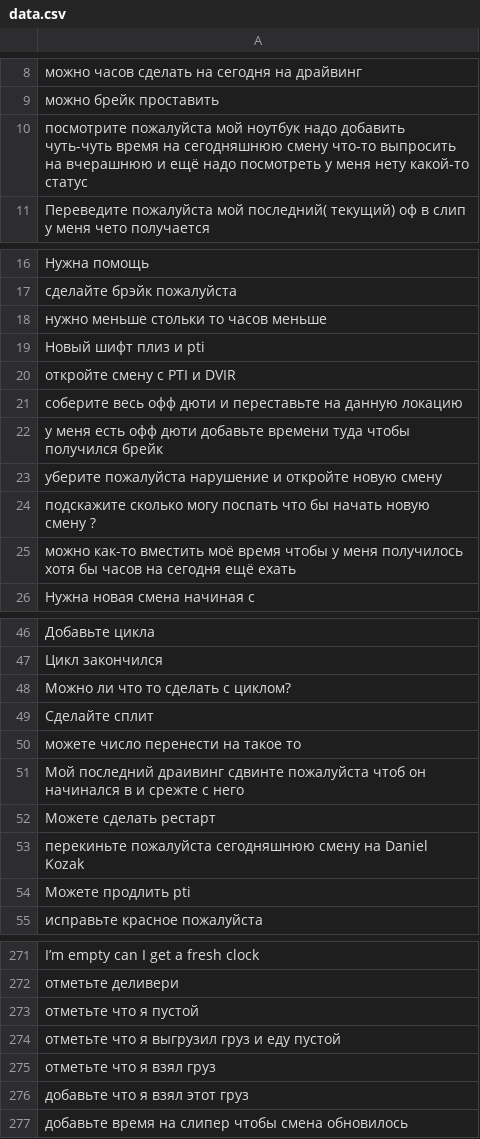
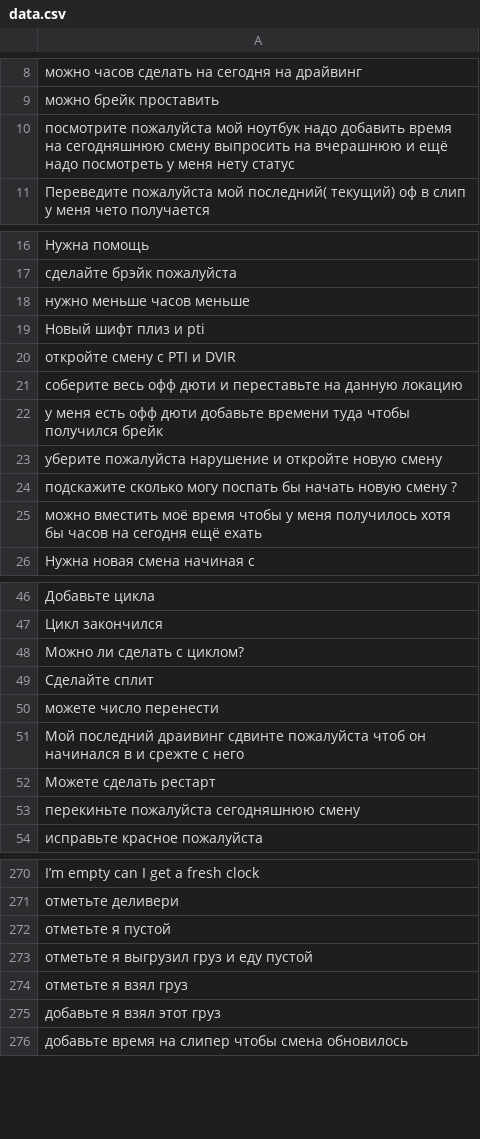
Before and after one commit to NewJong/queue_tg_bot, a CSV file: data.csv, drawn as a sheet; only a part is shown, gaps mark what is left out; removed rows and columns are numbered as before the commit, all else as after; the diff covers the shown part only; the diff names each change by its address in the sheet, - before the commit and + after, or states it on an @@ line.

```diff
--- a/data.csv
+++ b/data.csv
-A10: …надо добавить чуть-чуть время на сегодняшнюю смену что-то выпросить на вчерашнюю и ещё надо посмотреть у меня нету какой-то статус
+A10: …надо добавить время на сегодняшнюю смену выпросить на вчерашнюю и ещё надо посмотреть у меня нету статус
-A18: нужно меньше стольки то часов меньше
+A18: нужно меньше часов меньше
-A24: …могу поспать что бы начать…
+A24: …могу поспать бы начать…
-A25: можно как-то вместить моё…
+A25: можно вместить моё…
-A48: Можно ли что то сделать с циклом?
+A48: Можно ли сделать с циклом?
-A50: можете число перенести на такое то
+A50: можете число перенести
-A53: …сегодняшнюю смену на Daniel Kozak
+A53: …сегодняшнюю смену
-row 54: Можете продлить pti
-A272: отметьте что я пустой
+A272: отметьте я пустой
-A273: отметьте что я выгрузил груз и еду пустой
+A273: отметьте я выгрузил груз и еду пустой
-A274: отметьте что я взял груз
+A274: отметьте я взял груз
-A275: добавьте что я взял этот груз
+A275: добавьте я взял этот груз
```
Also changed, not shown: 10 edited cells elsewhere in this file, 1 other file.
